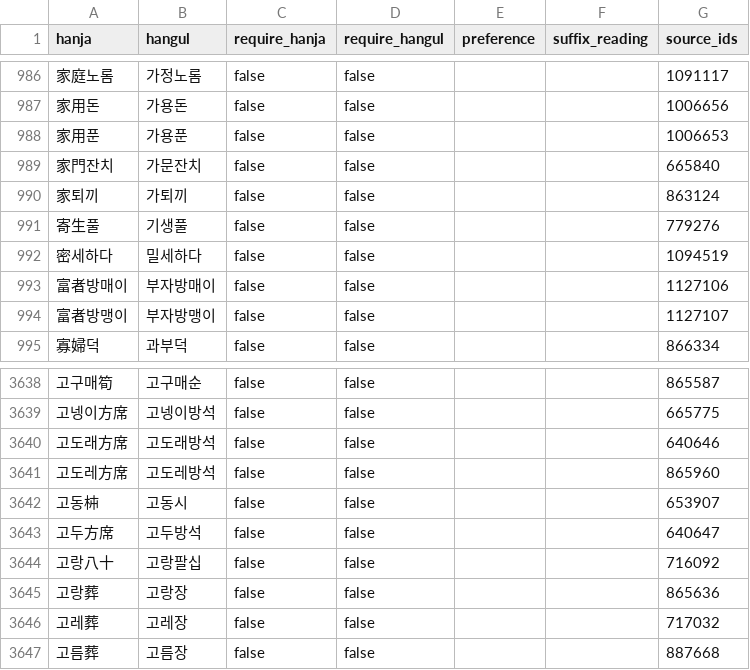
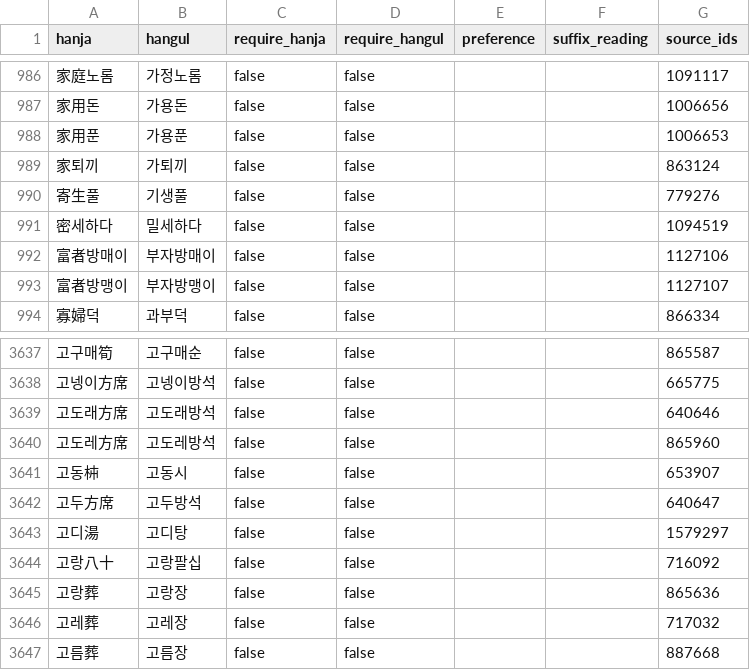
Before and after one commit to dahlia/gukhanmun, a TSV file: crates/gukhanmun-opendict/data/dialect.tsv, drawn as a sheet; only a part is shown, gaps mark what is left out; removed rows and columns are numbered as before the commit, all else as after; the diff names each change by its address in the sheet, - before the commit and + after, or states it on an @@ line.

```diff
--- a/crates/gukhanmun-opendict/data/dialect.tsv
+++ b/crates/gukhanmun-opendict/data/dialect.tsv
-row 989: 家門잔치 | 가문잔치 | false | false |  |  | 665840
+row 3643: 고디湯 | 고디탕 | false | false |  |  | 1579297
```
Also changed, not shown: crates/gukhanmun-opendict/data/defaults.tsv, 22 other files.
